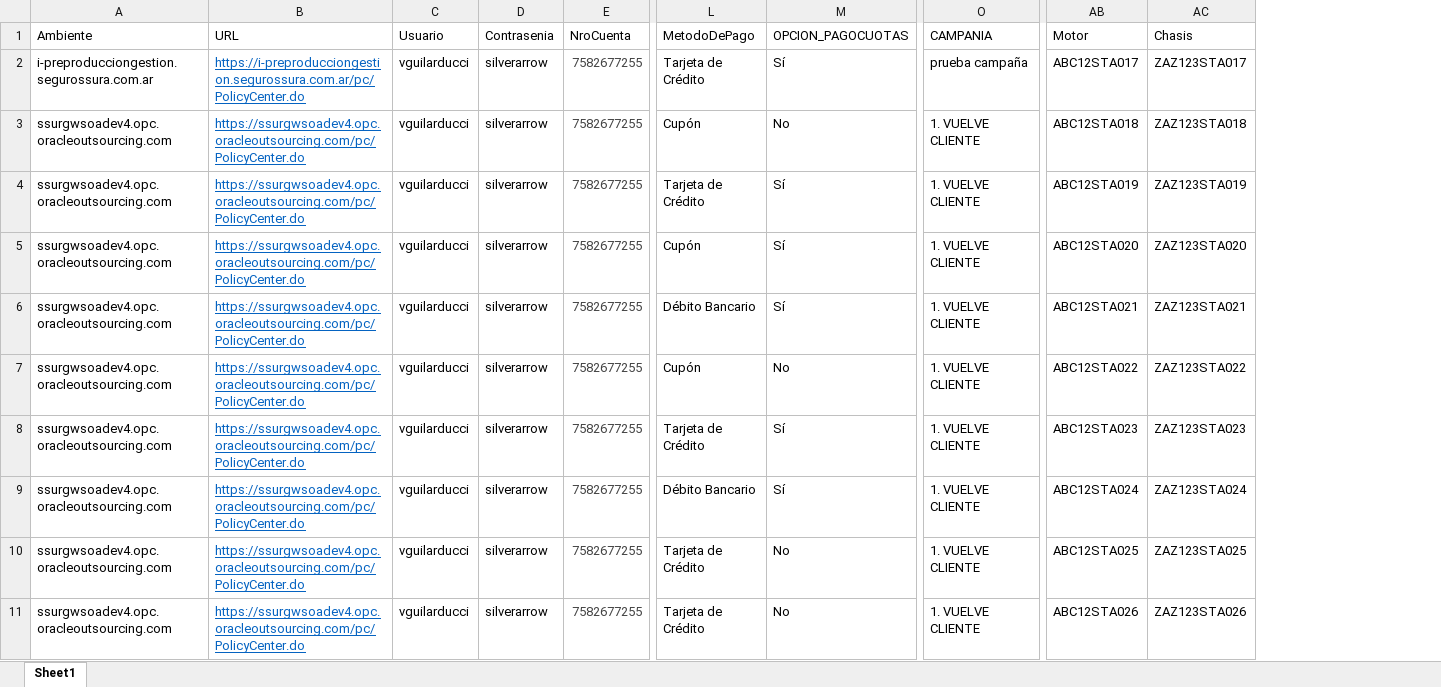
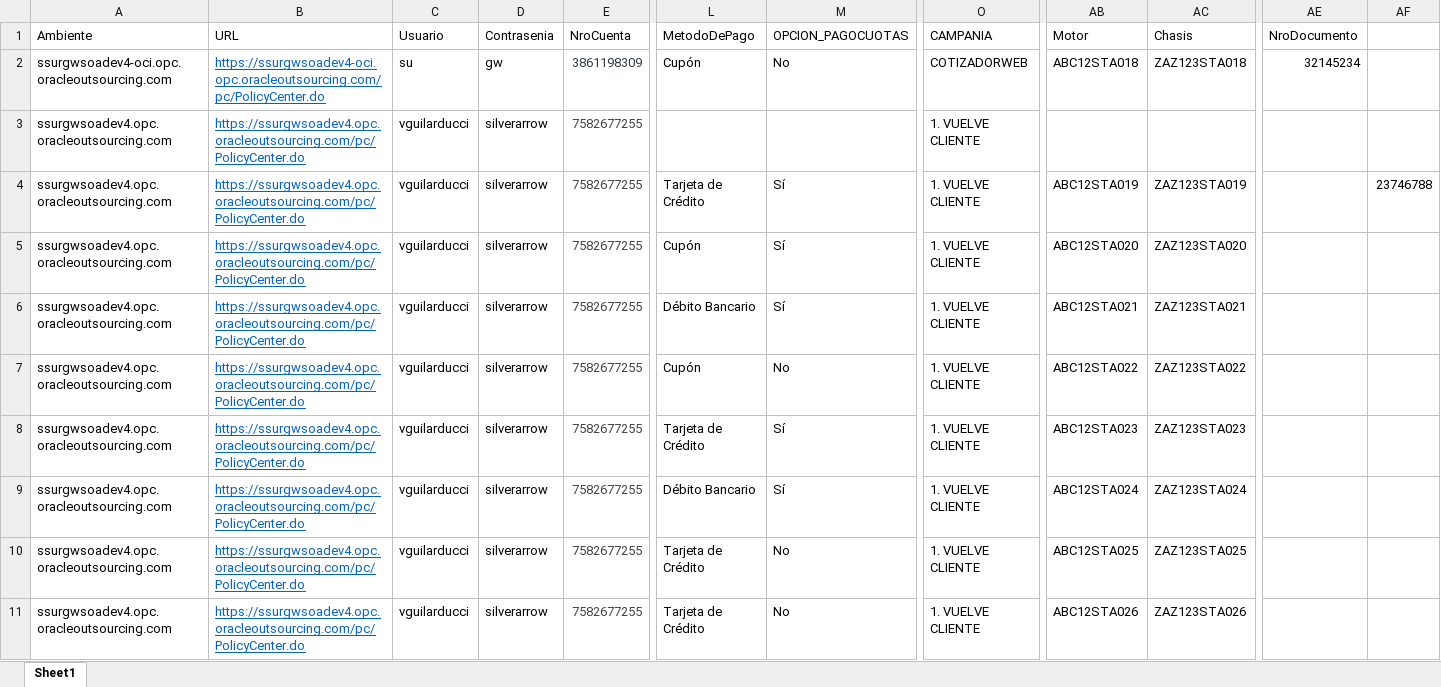
Before and after one commit to suraranorex/sura, an Excel workbook: Sura/DataSource - Emision Motor_Answer_CtaAnonima.xlsx, sheet Sheet1, drawn as a sheet; only a part is shown, gaps mark what is left out; values as stored, in another font and other column widths than the file's, no borders; the diff covers the shown part only; the diff names each change by its address in the sheet, - before the commit and + after, or states it on an @@ line.

Commit message:
se termina script de EmisionMotorCuentaAnonima, se creó un testRun: EmisionMotorCtaAnonima

```diff
--- a/Sura/DataSource - Emision Motor_Answer_CtaAnonima.xlsx (sheet Sheet1)
+++ b/Sura/DataSource - Emision Motor_Answer_CtaAnonima.xlsx (sheet Sheet1)
+column AE (NroDocumento), row 2: 32145234
+column AF, row 4: 23746788
-A2 (Ambiente): i-preproducciongestion.segurossura.com.ar
+A2 (Ambiente): ssurgwsoadev4-oci.opc.oracleoutsourcing.com
-B2 (URL): https://i-preproducciongestion.segurossura.com.ar/pc/PolicyCenter.do
+B2 (URL): https://ssurgwsoadev4-oci.opc.oracleoutsourcing.com/pc/PolicyCenter.do
-C2 (Usuario): vguilarducci
+C2 (Usuario): su
-D2 (Contrasenia): silverarrow
+D2 (Contrasenia): gw
-E2 (NroCuenta): 7582677255
+E2 (NroCuenta): 3861198309
-L2 (MetodoDePago): Tarjeta de Crédito
+L2 (MetodoDePago): Cupón
-M2 (OPCION_PAGOCUOTAS): Sí
+M2 (OPCION_PAGOCUOTAS): No
-O2 (CAMPANIA): prueba campaña
+O2 (CAMPANIA): COTIZADORWEB
-AB2 (Motor): ABC12STA017
+AB2 (Motor): ABC12STA018
-AC2 (Chasis): ZAZ123STA017
+AC2 (Chasis): ZAZ123STA018
-L3 (MetodoDePago): Cupón
+L3 (MetodoDePago): (empty)
-M3 (OPCION_PAGOCUOTAS): No
+M3 (OPCION_PAGOCUOTAS): (empty)
-AB3 (Motor): ABC12STA018
+AB3 (Motor): (empty)
-AC3 (Chasis): ZAZ123STA018
+AC3 (Chasis): (empty)
```
Also changed, not shown: 1 edited cell elsewhere in this sheet, 29 other files.
